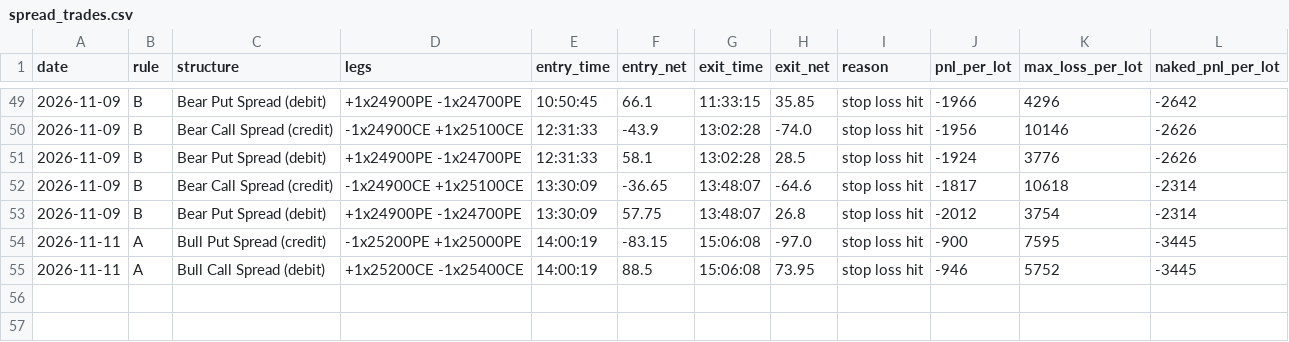
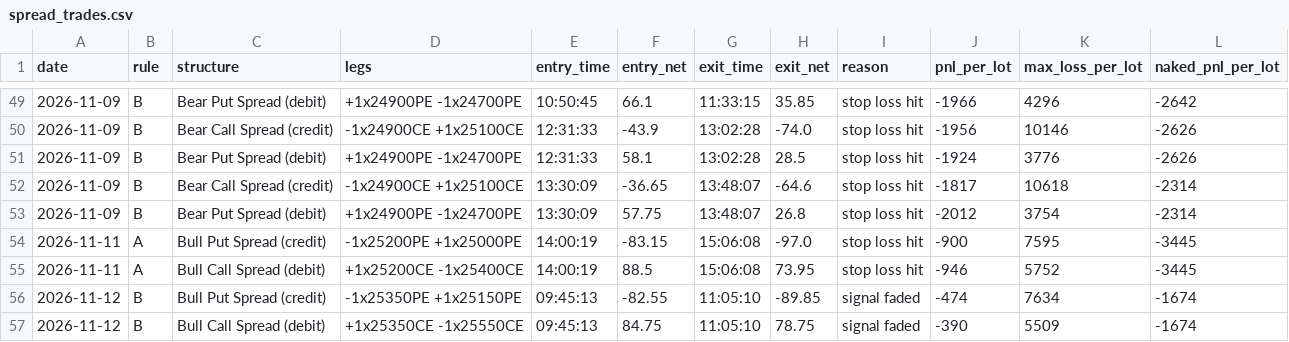
Before and after one commit to deepaknarsaria/nifty-signals, a CSV file: spread_trades.csv, drawn as a sheet; only a part is shown, gaps mark what is left out.

```diff
--- a/spread_trades.csv
+++ b/spread_trades.csv
@@ -55 +55,3 @@ date,rule,structure,legs,entry_time,entry_net,exit_time,exit_net,reason,pnl_per_
 2026-11-11,A,Bull Call Spread (debit),+1x25200CE -1x25400CE,14:00:19,88.5,15:06:08,73.95,stop loss hit,-946,5752,-3445
+2026-11-12,B,Bull Put Spread (credit),-1x25350PE +1x25150PE,09:45:13,-82.55,11:05:10,-89.85,signal faded,-474,7634,-1674
+2026-11-12,B,Bull Call Spread (debit),+1x25350CE -1x25550CE,09:45:13,84.75,11:05:10,78.75,signal faded,-390,5509,-1674
```
Also changed, not shown: hedge_trades.csv, lab_results.csv, 3 other files.
